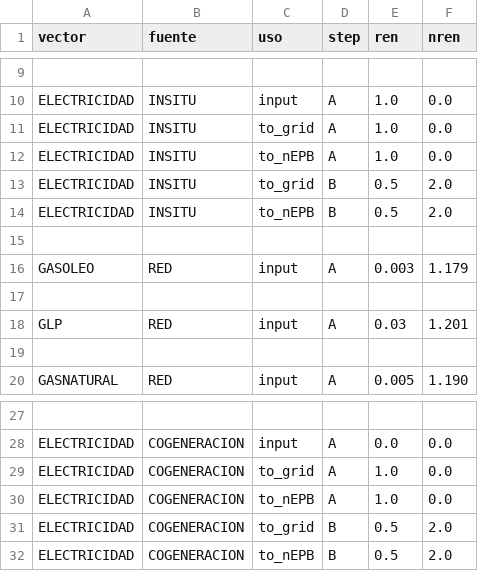
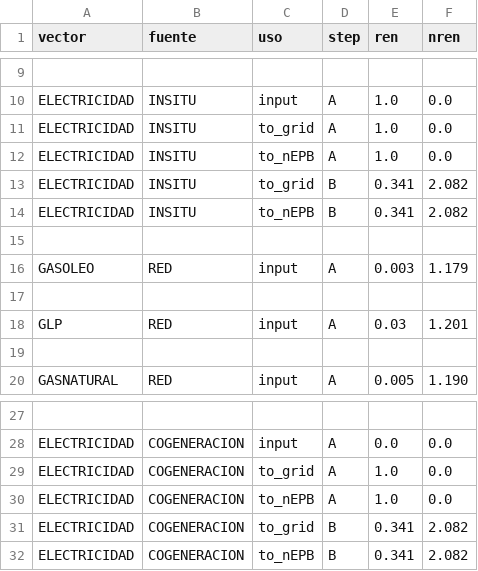
Before and after one commit to pachi/epbdjs, a CSV file: src/examples/factores_paso_20140203.csv, drawn as a sheet; only a part is shown, gaps mark what is left out.

Commit message:
Corrige factores de paso (valores correctos de exportación a la red, suponiendo comportamiento simétrico)

```diff
--- a/src/examples/factores_paso_20140203.csv
+++ b/src/examples/factores_paso_20140203.csv
@@ -12,4 +12,4 @@ ELECTRICIDAD, INSITU, to_grid, A, 1.0, 0.0
 ELECTRICIDAD, INSITU, to_nEPB, A, 1.0, 0.0
-ELECTRICIDAD, INSITU, to_grid, B, 0.5, 2.0
-ELECTRICIDAD, INSITU, to_nEPB, B, 0.5, 2.0
+ELECTRICIDAD, INSITU, to_grid, B, 0.341, 2.082
+ELECTRICIDAD, INSITU, to_nEPB, B, 0.341, 2.082
 
@@ -30,3 +30,3 @@ ELECTRICIDAD, COGENERACION, to_grid, A, 1.0, 0.0
 ELECTRICIDAD, COGENERACION, to_nEPB, A, 1.0, 0.0
-ELECTRICIDAD, COGENERACION, to_grid, B, 0.5, 2.0
-ELECTRICIDAD, COGENERACION, to_nEPB, B, 0.5, 2.0
+ELECTRICIDAD, COGENERACION, to_grid, B, 0.341, 2.082
+ELECTRICIDAD, COGENERACION, to_nEPB, B, 0.341, 2.082
```
